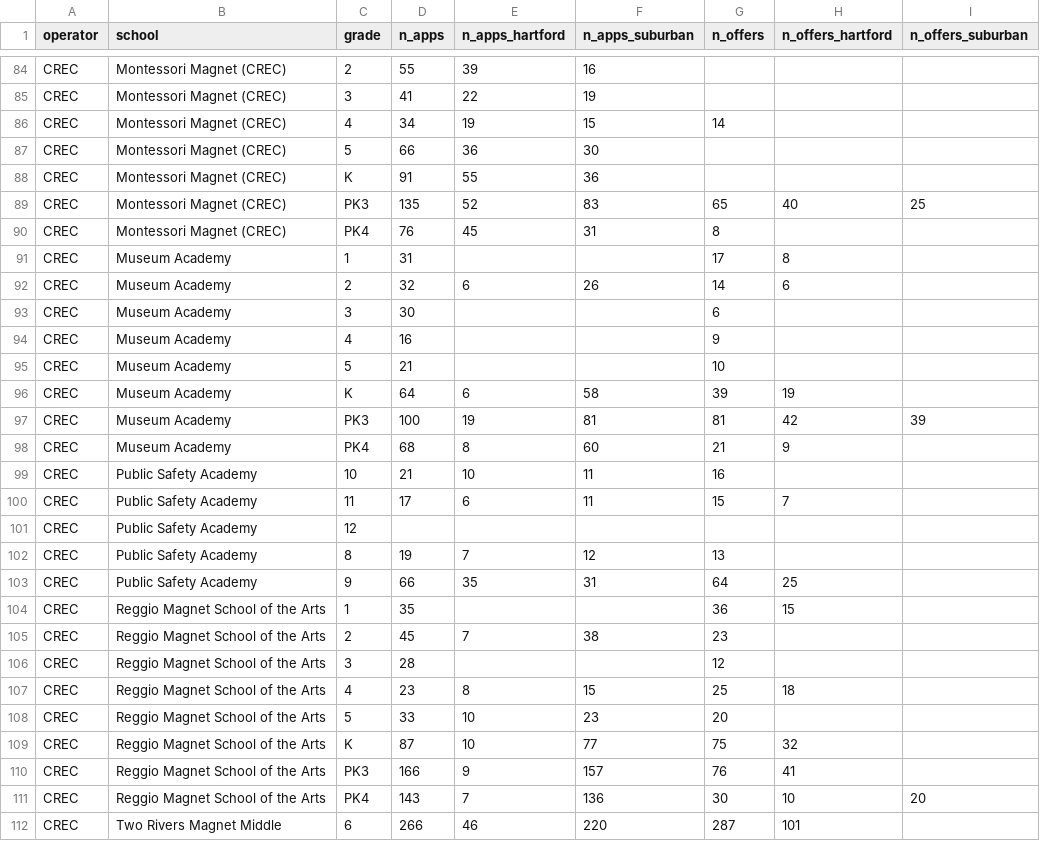
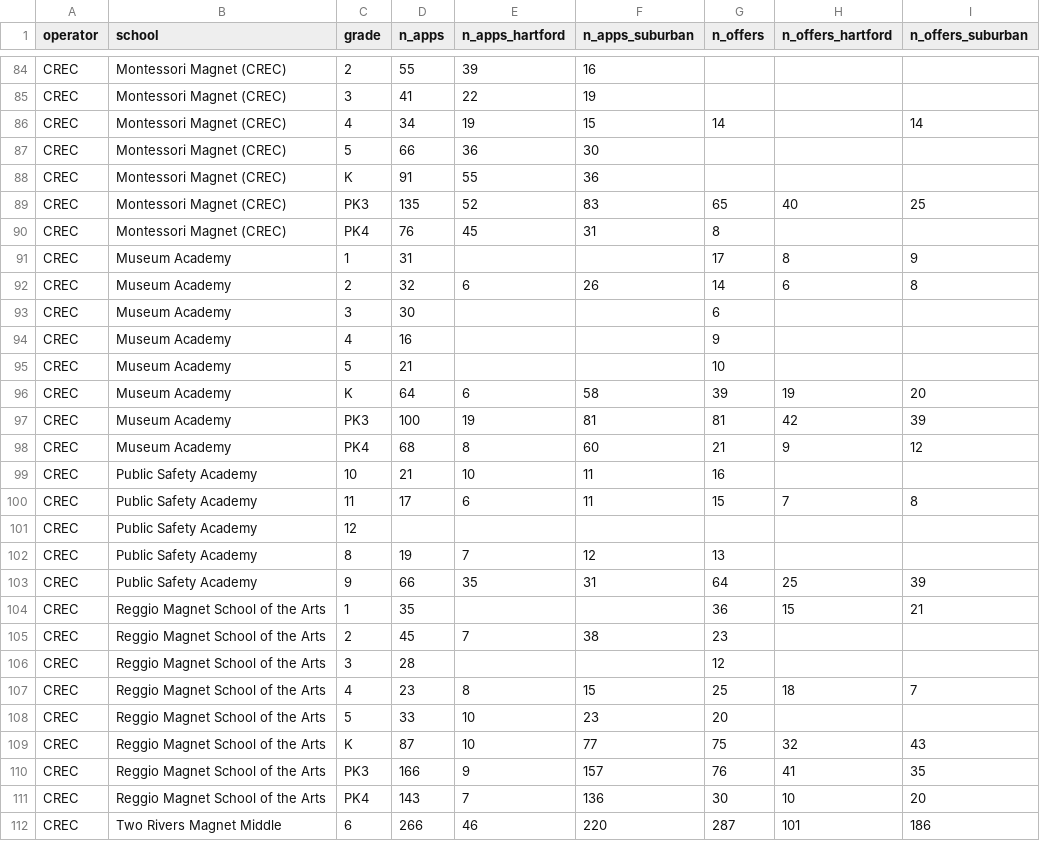
Before and after one commit to jakekara/sheff-data, a CSV file: csv-to-json/from-google.csv, drawn as a sheet; only a part is shown, gaps mark what is left out; the diff covers the shown part only.

```diff
--- a/csv-to-json/from-google.csv
+++ b/csv-to-json/from-google.csv
@@ -85,3 +85,3 @@ CREC,Montessori Magnet (CREC),2,55,39,16,,,
 CREC,Montessori Magnet (CREC),3,41,22,19,,,
-CREC,Montessori Magnet (CREC),4,34,19,15,14,,
+CREC,Montessori Magnet (CREC),4,34,19,15,14,,14
 CREC,Montessori Magnet (CREC),5,66,36,30,,,
@@ -90,4 +90,4 @@ CREC,Montessori Magnet (CREC),PK3,135,52,83,65,40,25
 CREC,Montessori Magnet (CREC),PK4,76,45,31,8,,
-CREC,Museum Academy,1,31,,,17,8,
-CREC,Museum Academy,2,32,6,26,14,6,
+CREC,Museum Academy,1,31,,,17,8,9
+CREC,Museum Academy,2,32,6,26,14,6,8
 CREC,Museum Academy,3,30,,,6,,
@@ -95,18 +95,18 @@ CREC,Museum Academy,4,16,,,9,,
 CREC,Museum Academy,5,21,,,10,,
-CREC,Museum Academy,K,64,6,58,39,19,
+CREC,Museum Academy,K,64,6,58,39,19,20
 CREC,Museum Academy,PK3,100,19,81,81,42,39
-CREC,Museum Academy,PK4,68,8,60,21,9,
+CREC,Museum Academy,PK4,68,8,60,21,9,12
 CREC,Public Safety Academy,10,21,10,11,16,,
-CREC,Public Safety Academy,11,17,6,11,15,7,
+CREC,Public Safety Academy,11,17,6,11,15,7,8
 CREC,Public Safety Academy,12,,,,,,
 CREC,Public Safety Academy,8,19,7,12,13,,
-CREC,Public Safety Academy,9,66,35,31,64,25,
-CREC,Reggio Magnet School of the Arts,1,35,,,36,15,
+CREC,Public Safety Academy,9,66,35,31,64,25,39
+CREC,Reggio Magnet School of the Arts,1,35,,,36,15,21
 CREC,Reggio Magnet School of the Arts,2,45,7,38,23,,
 CREC,Reggio Magnet School of the Arts,3,28,,,12,,
-CREC,Reggio Magnet School of the Arts,4,23,8,15,25,18,
+CREC,Reggio Magnet School of the Arts,4,23,8,15,25,18,7
 CREC,Reggio Magnet School of the Arts,5,33,10,23,20,,
-CREC,Reggio Magnet School of the Arts,K,87,10,77,75,32,
-CREC,Reggio Magnet School of the Arts,PK3,166,9,157,76,41,
+CREC,Reggio Magnet School of the Arts,K,87,10,77,75,32,43
+CREC,Reggio Magnet School of the Arts,PK3,166,9,157,76,41,35
 CREC,Reggio Magnet School of the Arts,PK4,143,7,136,30,10,20
-CREC,Two Rivers Magnet Middle,6,266,46,220,287,101,
+CREC,Two Rivers Magnet Middle,6,266,46,220,287,101,186
```
Also changed, not shown: 7 removed rows and 45 edited cells elsewhere in this file, 2 other files.
